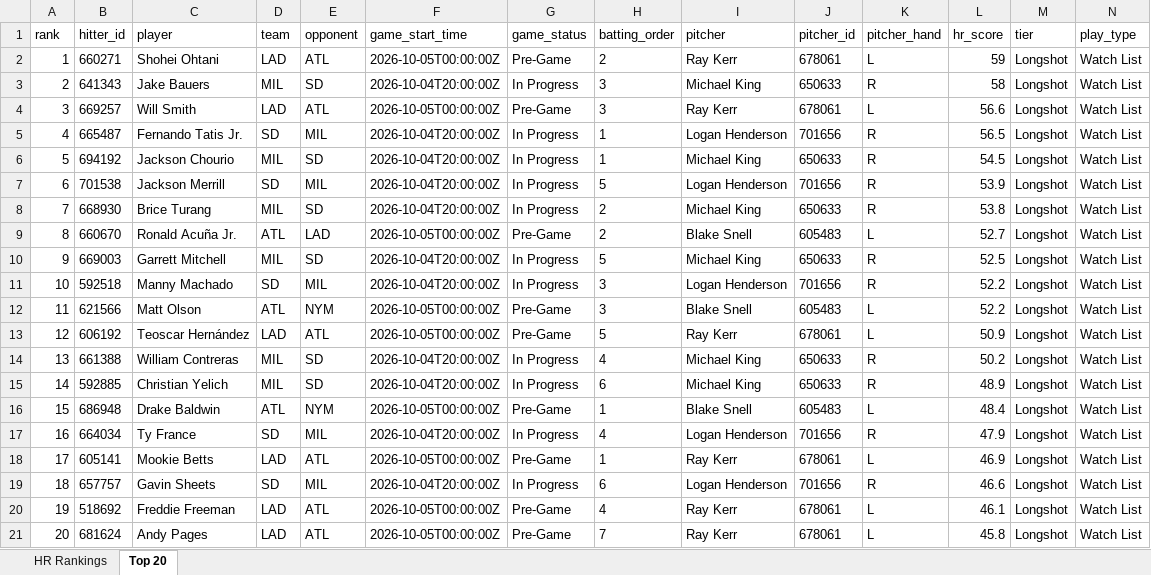
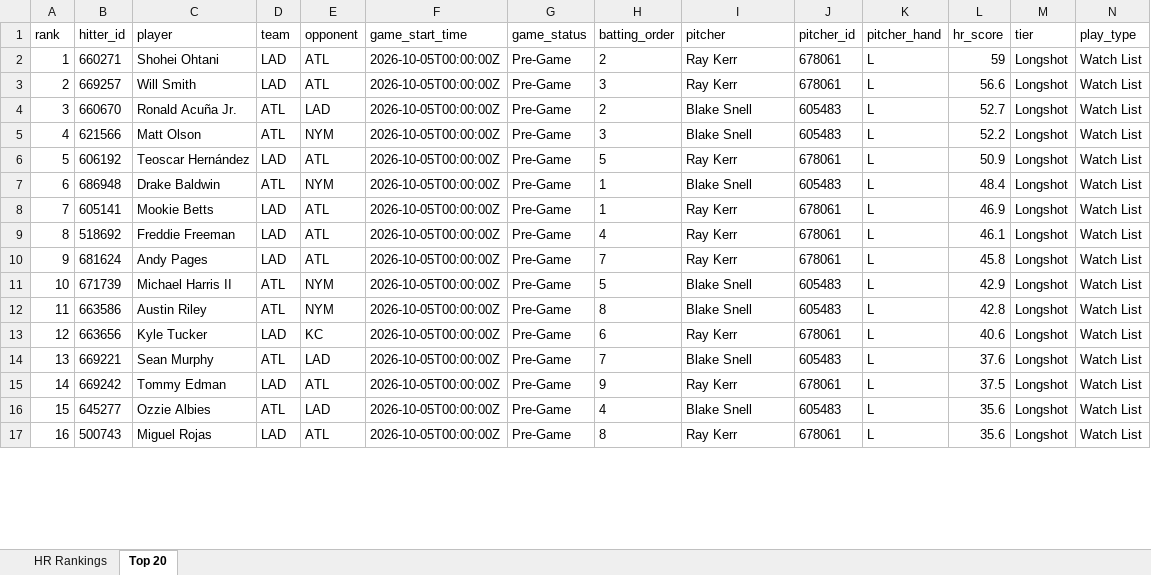
Before and after one commit to etbell28/ghost-analytics, an Excel workbook: outputs/daily/hr_rankings_2026-10-04.xlsx, sheet Top 20, drawn as a sheet; only a part is shown; values as stored, in another font and other column widths than the file's, no borders; removed rows and columns are numbered as before the commit, all else as after; rows hold the shown columns only; the diff covers the shown part only; the diff names each change by its address in the sheet, - before the commit and + after, or states it on an @@ line.

```diff
--- a/outputs/daily/hr_rankings_2026-10-04.xlsx (sheet Top 20)
+++ b/outputs/daily/hr_rankings_2026-10-04.xlsx (sheet Top 20)
-row 3: 2 | 641343 | Jake Bauers | MIL | SD | 2026-10-04T20:00:00Z | In Progress | 3 | Michael King | 650633 | R | 58 | Longshot | Watch List
@@ column A (rank) renumbered between rows 3 and 10 @@
-row 5: 4 | 665487 | Fernando Tatis Jr. | SD | MIL | 2026-10-04T20:00:00Z | In Progress | 1 | Logan Henderson | 701656 | R | 56.5 | Longshot | Watch List
-row 6: 5 | 694192 | Jackson Chourio | MIL | SD | 2026-10-04T20:00:00Z | In Progress | 1 | Michael King | 650633 | R | 54.5 | Longshot | Watch List
-row 7: 6 | 701538 | Jackson Merrill | SD | MIL | 2026-10-04T20:00:00Z | In Progress | 5 | Logan Henderson | 701656 | R | 53.9 | Longshot | Watch List
-row 8: 7 | 668930 | Brice Turang | MIL | SD | 2026-10-04T20:00:00Z | In Progress | 2 | Michael King | 650633 | R | 53.8 | Longshot | Watch List
-row 10: 9 | 669003 | Garrett Mitchell | MIL | SD | 2026-10-04T20:00:00Z | In Progress | 5 | Michael King | 650633 | R | 52.5 | Longshot | Watch List
-row 11: 10 | 592518 | Manny Machado | SD | MIL | 2026-10-04T20:00:00Z | In Progress | 3 | Logan Henderson | 701656 | R | 52.2 | Longshot | Watch List
-row 14: 13 | 661388 | William Contreras | MIL | SD | 2026-10-04T20:00:00Z | In Progress | 4 | Michael King | 650633 | R | 50.2 | Longshot | Watch List
-row 15: 14 | 592885 | Christian Yelich | MIL | SD | 2026-10-04T20:00:00Z | In Progress | 6 | Michael King | 650633 | R | 48.9 | Longshot | Watch List
-row 17: 16 | 664034 | Ty France | SD | MIL | 2026-10-04T20:00:00Z | In Progress | 4 | Logan Henderson | 701656 | R | 47.9 | Longshot | Watch List
-row 19: 18 | 657757 | Gavin Sheets | SD | MIL | 2026-10-04T20:00:00Z | In Progress | 6 | Logan Henderson | 701656 | R | 46.6 | Longshot | Watch List
+row 11: 10 | 671739 | Michael Harris II | ATL | NYM | 2026-10-05T00:00:00Z | Pre-Game | 5 | Blake Snell | 605483 | L | 42.9 | Longshot | Watch List
+row 12: 11 | 663586 | Austin Riley | ATL | NYM | 2026-10-05T00:00:00Z | Pre-Game | 8 | Blake Snell | 605483 | L | 42.8 | Longshot | Watch List
+row 13: 12 | 663656 | Kyle Tucker | LAD | KC | 2026-10-05T00:00:00Z | Pre-Game | 6 | Ray Kerr | 678061 | L | 40.6 | Longshot | Watch List
+row 14: 13 | 669221 | Sean Murphy | ATL | LAD | 2026-10-05T00:00:00Z | Pre-Game | 7 | Blake Snell | 605483 | L | 37.6 | Longshot | Watch List
+row 15: 14 | 669242 | Tommy Edman | LAD | ATL | 2026-10-05T00:00:00Z | Pre-Game | 9 | Ray Kerr | 678061 | L | 37.5 | Longshot | Watch List
+row 16: 15 | 645277 | Ozzie Albies | ATL | LAD | 2026-10-05T00:00:00Z | Pre-Game | 4 | Blake Snell | 605483 | L | 35.6 | Longshot | Watch List
+row 17: 16 | 500743 | Miguel Rojas | LAD | ATL | 2026-10-05T00:00:00Z | Pre-Game | 8 | Ray Kerr | 678061 | L | 35.6 | Longshot | Watch List
```
Also changed, not shown: 2 added rows elsewhere in this sheet, sheet HR Rankings, outputs/hr_rankings.xlsx, 8 other files.
